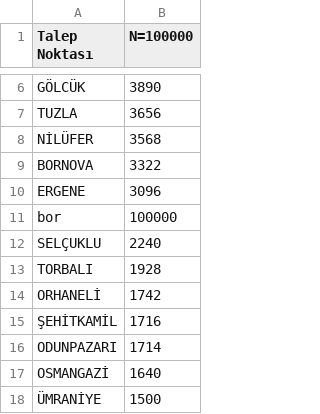
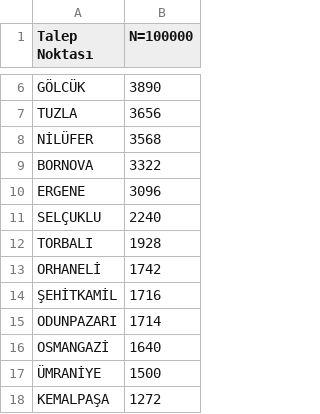
Before and after one commit to mycsvfiles/csv_uploads, a CSV file: Untitled spreadsheet - Data.csv, drawn as a sheet; only a part is shown, gaps mark what is left out; the shorter side is filled out with more unchanged rows; the diff names each change by its address in the sheet, - before the commit and + after, or states it on an @@ line.

Commit message:
Update Untitled spreadsheet - Data.csv

```diff
--- a/Untitled spreadsheet - Data.csv
+++ b/Untitled spreadsheet - Data.csv
-row 11: bor | 100000
```
